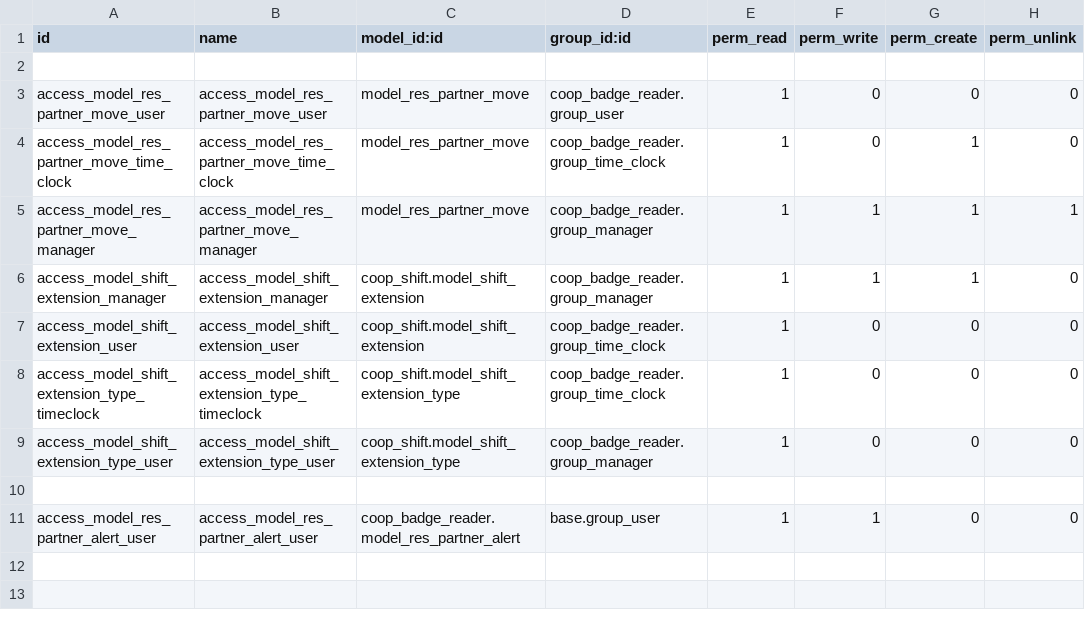
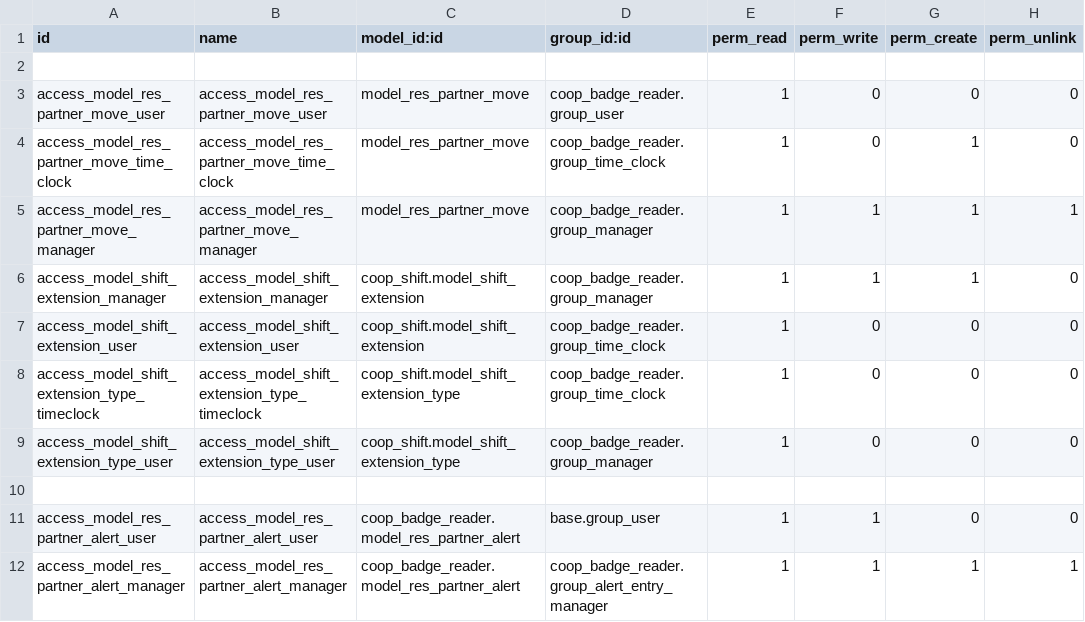
Before and after one commit to AwesomeFoodCoops/odoo-production, a CSV file: intercoop_addons/coop_badge_reader/security/ir.model.access.csv, drawn as a sheet.

Commit message:
Update alert access group manager category to coop_membership

```diff
--- a/intercoop_addons/coop_badge_reader/security/ir.model.access.csv
+++ b/intercoop_addons/coop_badge_reader/security/ir.model.access.csv
@@ -11 +11,2 @@ access_model_shift_extension_type_user,access_model_shift_extension_type_user,co
 access_model_res_partner_alert_user,access_model_res_partner_alert_user,coop_badge_reader.model_res_partner_alert,base.group_user,1,1,0,0
+access_model_res_partner_alert_manager,access_model_res_partner_alert_manager,coop_badge_reader.model_res_partner_alert,coop_badge_reader.group_alert_entry_manager,1,1,1,1
```
Also changed, not shown: 3 other files.
